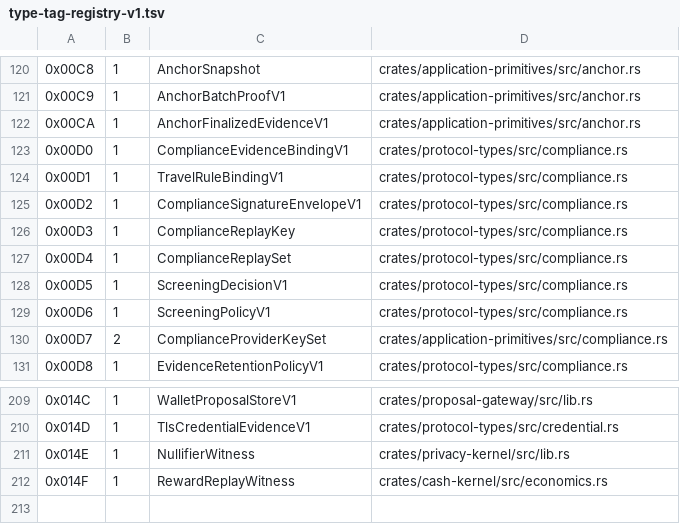
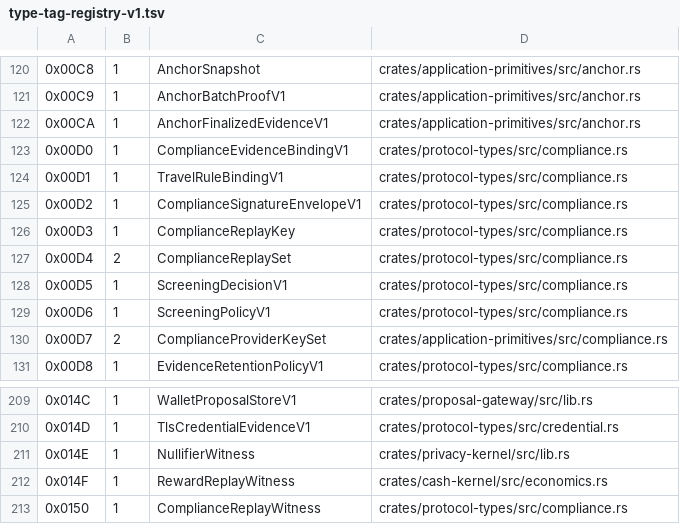
Before and after one commit to advatar/ActiveChain, a TSV file: testing/type-tag-registry-v1.tsv, drawn as a sheet; only a part is shown, gaps mark what is left out.

```diff
--- a/testing/type-tag-registry-v1.tsv
+++ b/testing/type-tag-registry-v1.tsv
@@ -126,3 +126,3 @@
 0x00D3	1	ComplianceReplayKey	crates/protocol-types/src/compliance.rs
-0x00D4	1	ComplianceReplaySet	crates/protocol-types/src/compliance.rs
+0x00D4	2	ComplianceReplaySet	crates/protocol-types/src/compliance.rs
 0x00D5	1	ScreeningDecisionV1	crates/protocol-types/src/compliance.rs
@@ -212 +212,2 @@
 0x014F	1	RewardReplayWitness	crates/cash-kernel/src/economics.rs
+0x0150	1	ComplianceReplayWitness	crates/protocol-types/src/compliance.rs
```
Also changed, not shown: testing/independent-client-budget-v1.tsv, 9 other files.
